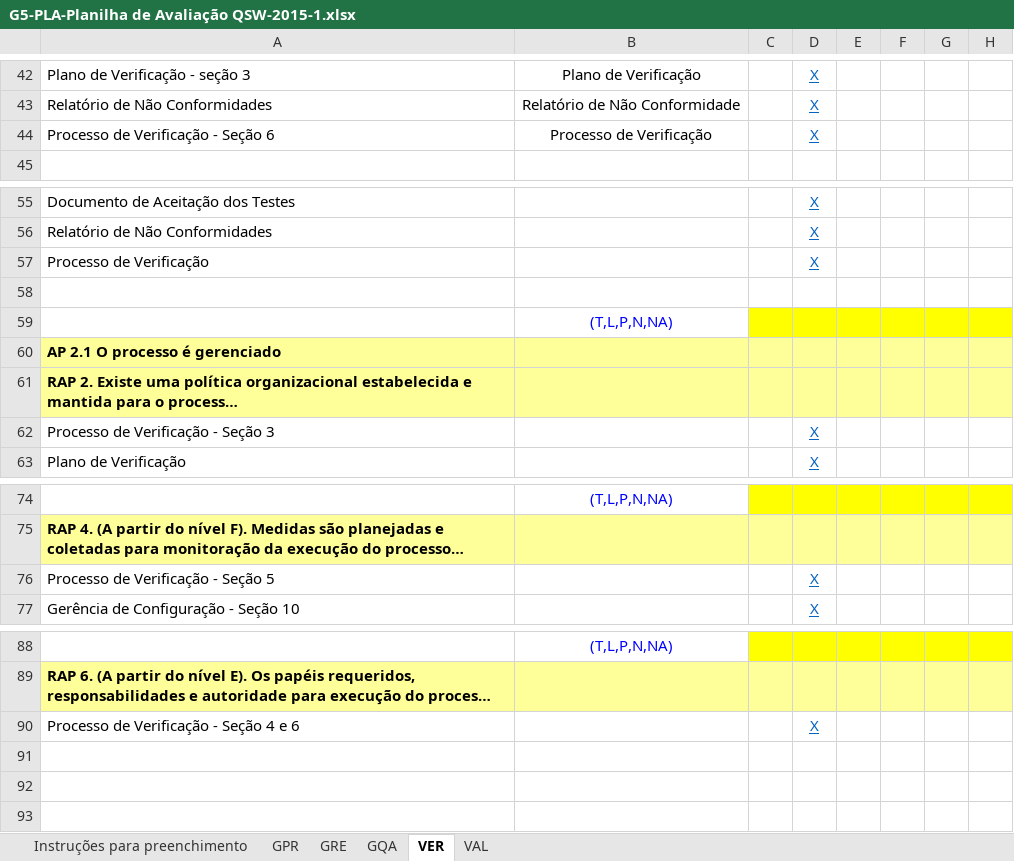
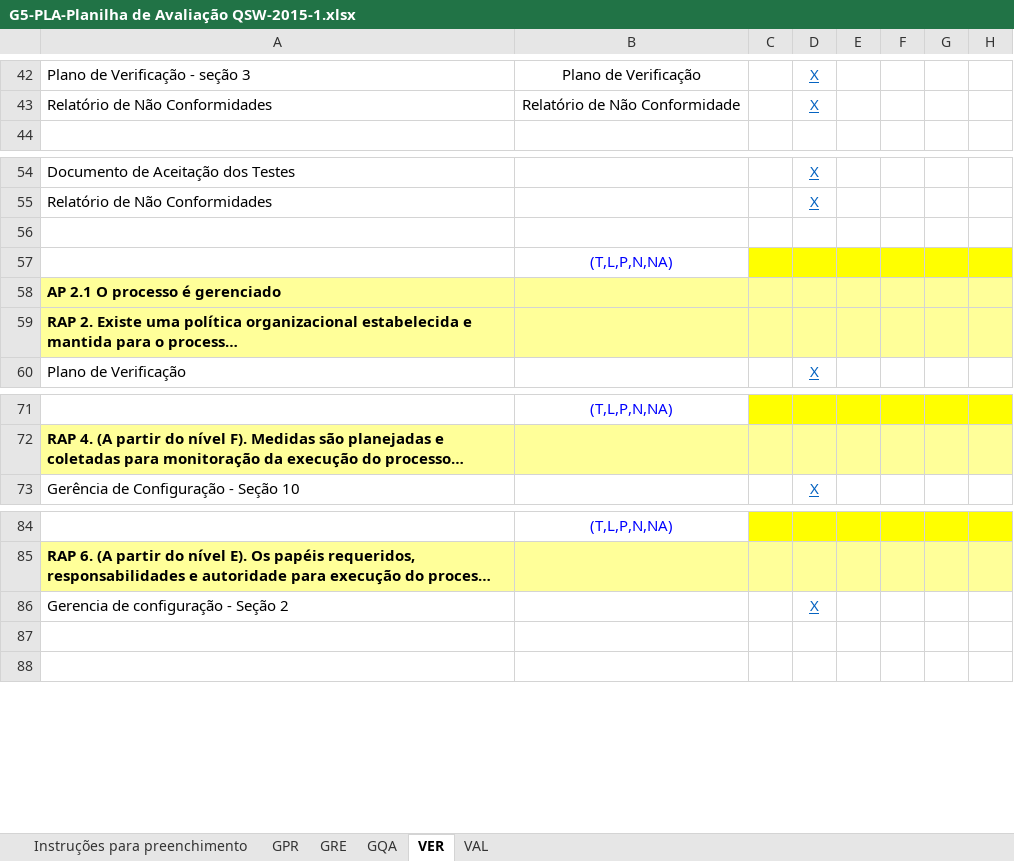
Before and after one commit to mariomjr/QualidadeSoftware2015, an Excel workbook: Documentos/G5-PLA-Planilha de Avaliação QSW-2015-1.xlsx, sheet VER, drawn as a sheet; only a part is shown, gaps mark what is left out; long unchanged cells end in …; values as stored, in another font and other column widths than the file's, no borders; removed rows and columns are numbered as before the commit, all else as after; the diff names each change by its address in the sheet, - before the commit and + after, or states it on an @@ line.

```diff
--- a/Documentos/G5-PLA-Planilha de Avaliação QSW-2015-1.xlsx (sheet VER)
+++ b/Documentos/G5-PLA-Planilha de Avaliação QSW-2015-1.xlsx (sheet VER)
-row 44: Processo de Verificação - Seção 6 | Processo de Verificação |  | X
-row 57: Processo de Verificação |  |  | X
-row 62: Processo de Verificação - Seção 3 |  |  | X
-row 76: Processo de Verificação - Seção 5 |  |  | X
-A86: Processo de Verificação - Seção 4 e 6
+A86: Gerencia de configuração - Seção 2
-row 91: (empty)
```
Also changed, not shown: sheet VAL, 2 other files.
